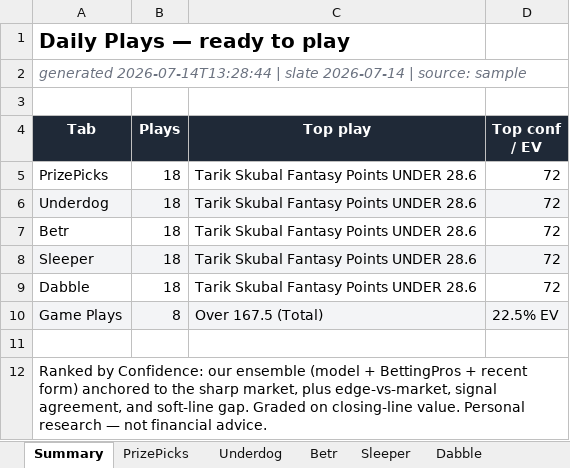
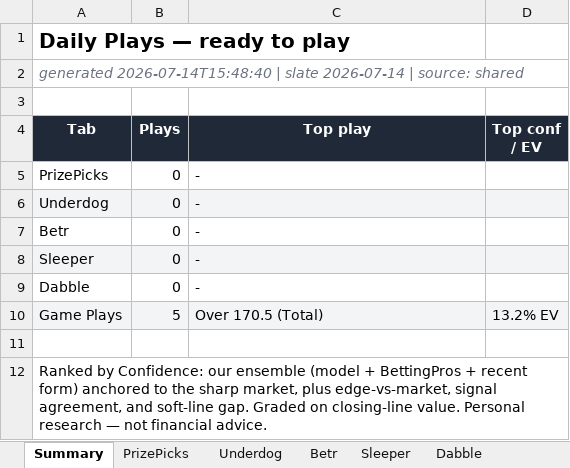
Before and after one commit to EdgeCash/OneSourceProjections, an Excel workbook: sports_wagering_pipeline/data/output/latest.xlsx, sheet Summary, drawn as a sheet; values as stored, in another font and other column widths than the file's, no borders; the diff names each change by its address in the sheet, - before the commit and + after, or states it on an @@ line.

```diff
--- a/sports_wagering_pipeline/data/output/latest.xlsx (sheet Summary)
+++ b/sports_wagering_pipeline/data/output/latest.xlsx (sheet Summary)
-A2 (Tab): generated 2026-07-14T13:28:44 | slate 2026-07-14 | source: sample
+A2 (Tab): generated 2026-07-14T15:48:40 | slate 2026-07-14 | source: shared
-B5:B9 (Plays): 18
+B5:B9 (Plays): 0
-C5:C9 (Top play): Tarik Skubal Fantasy Points UNDER 28.6
+C5:C9 (Top play): -
-D5:D9 (Top conf / EV): 72
+D5:D9 (Top conf / EV): (empty)
-B10 (Plays): 8
+B10 (Plays): 5
-C10 (Top play): Over 167.5 (Total)
+C10 (Top play): Over 170.5 (Total)
-D10 (Top conf / EV): 22.5% EV
+D10 (Top conf / EV): 13.2% EV
```
Also changed, not shown: sheet Betr, sheet Dabble, sheet Sleeper, sheet Underdog, sheet PrizePicks, sheet Run_Log, 2 more sheets, 11 other files.
